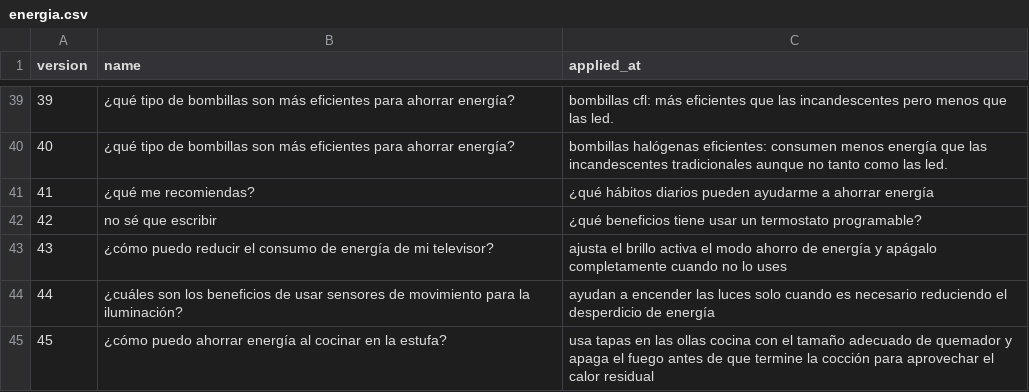
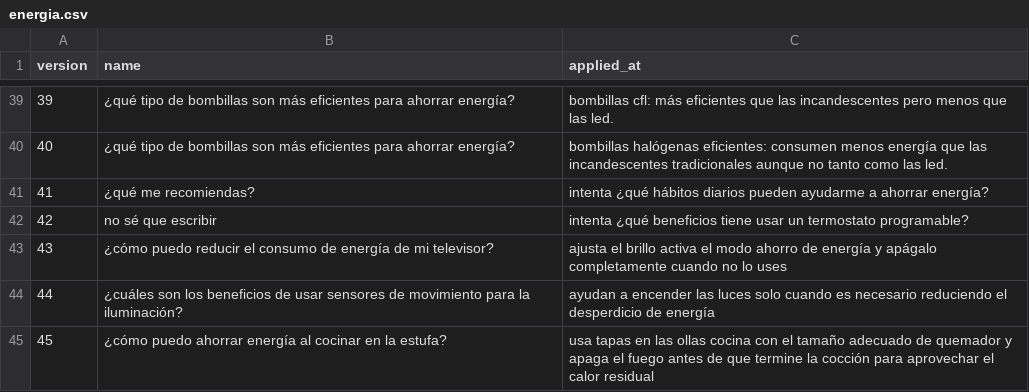
Before and after one commit to Kaoru-D/WhattWise, a CSV file: DataSet/energia.csv, drawn as a sheet; only a part is shown, gaps mark what is left out.

```diff
--- a/DataSet/energia.csv
+++ b/DataSet/energia.csv
@@ -40,4 +40,4 @@ version,name,applied_at
 40,¿qué tipo de bombillas son más eficientes para ahorrar energía?,bombillas halógenas eficientes: consumen menos energía que las incandescentes tradicionales aunque no tanto como las led.
-41,¿qué me recomiendas?,¿qué hábitos diarios pueden ayudarme a ahorrar energía
-42,no sé que escribir,¿qué beneficios tiene usar un termostato programable?
+41,¿qué me recomiendas?,intenta ¿qué hábitos diarios pueden ayudarme a ahorrar energía?
+42,no sé que escribir,intenta ¿qué beneficios tiene usar un termostato programable?
 43,¿cómo puedo reducir el consumo de energía de mi televisor?,ajusta el brillo activa el modo ahorro de energía y apágalo completamente cuando no lo uses
```
Also changed, not shown: 1 other file.
